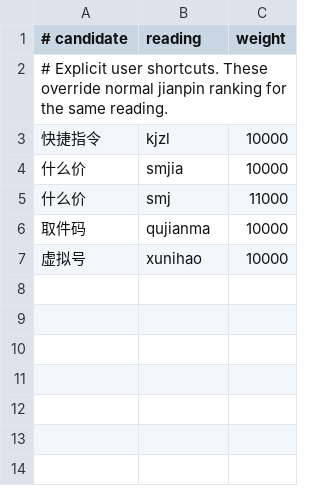
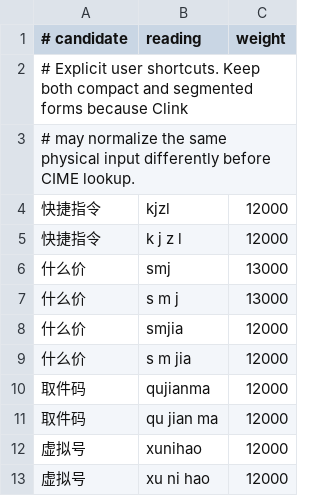
Before and after one commit to dayifulalala-del/clink-language-packs, a TSV file: source/zh-shortcuts.tsv, drawn as a sheet.

Commit message:
Make shortcut readings robust to Clink segmentation

```diff
--- a/source/zh-shortcuts.tsv
+++ b/source/zh-shortcuts.tsv
@@ -1,7 +1,13 @@
 # candidate	reading	weight
-# Explicit user shortcuts. These override normal jianpin ranking for the same reading.
-快捷指令	kjzl	10000
-什么价	smjia	10000
-什么价	smj	11000
-取件码	qujianma	10000
-虚拟号	xunihao	10000
+# Explicit user shortcuts. Keep both compact and segmented forms because Clink
+# may normalize the same physical input differently before CIME lookup.
+快捷指令	kjzl	12000
+快捷指令	k j z l	12000
+什么价	smj	13000
+什么价	s m j	13000
+什么价	smjia	12000
+什么价	s m jia	12000
+取件码	qujianma	12000
+取件码	qu jian ma	12000
+虚拟号	xunihao	12000
+虚拟号	xu ni hao	12000
```
